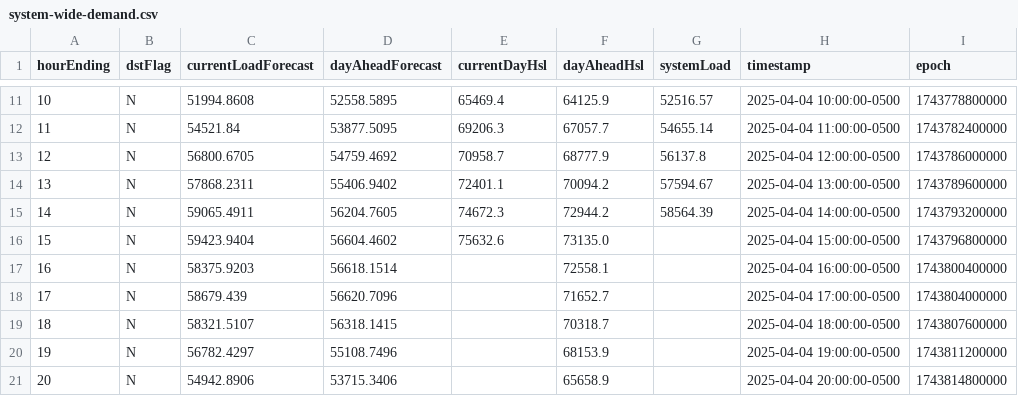
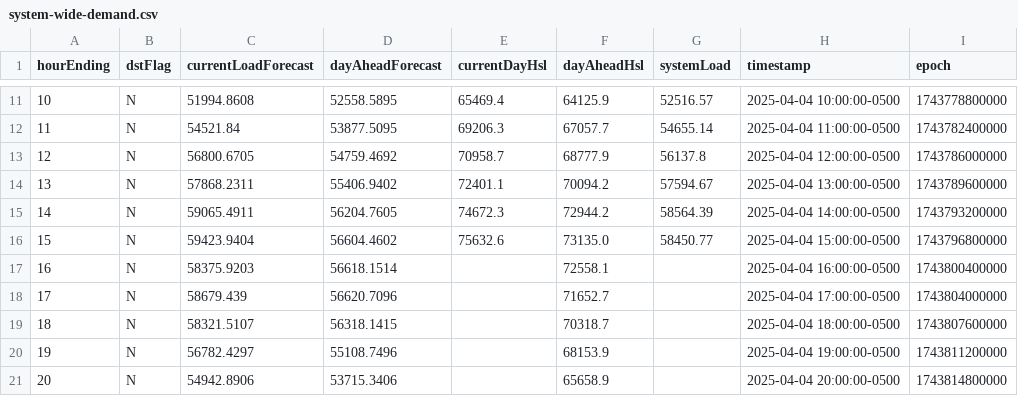
Before and after one commit to DallasMorningNews/FNTX_ercot, a CSV file: data/raw/environment/system-wide-demand.csv, drawn as a sheet; only a part is shown, gaps mark what is left out.

```diff
--- a/data/raw/environment/system-wide-demand.csv
+++ b/data/raw/environment/system-wide-demand.csv
@@ -15,3 +15,3 @@ hourEnding,dstFlag,currentLoadForecast,dayAheadForecast,currentDayHsl,dayAheadHs
 14,N,59065.4911,56204.7605,74672.3,72944.2,58564.39,2025-04-04 14:00:00-0500,1743793200000
-15,N,59423.9404,56604.4602,75632.6,73135.0,,2025-04-04 15:00:00-0500,1743796800000
+15,N,59423.9404,56604.4602,75632.6,73135.0,58450.77,2025-04-04 15:00:00-0500,1743796800000
 16,N,58375.9203,56618.1514,,72558.1,,2025-04-04 16:00:00-0500,1743800400000
```
Also changed, not shown: data/raw/environment/supply-demand.csv.
